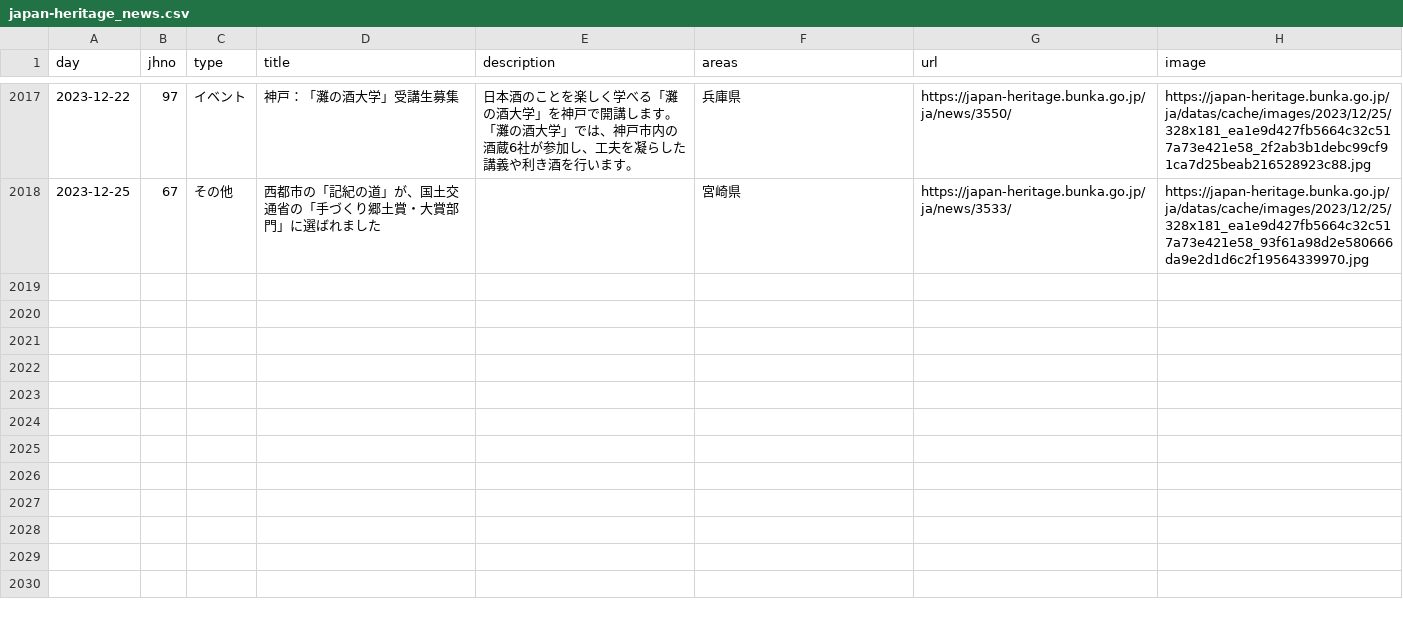
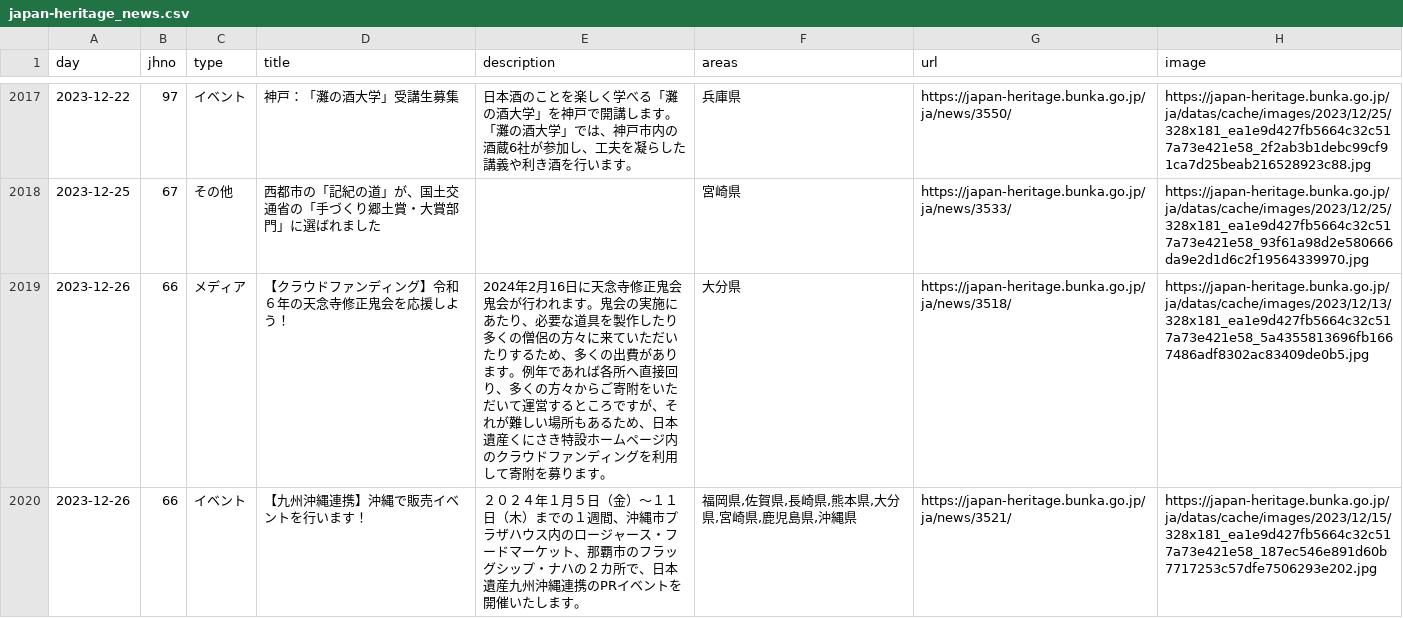
Before and after one commit to code4fukui/japan-heritage, a CSV file: japan-heritage_news.csv, drawn as a sheet; only a part is shown, gaps mark what is left out; the diff names each change by its address in the sheet, - before the commit and + after, or states it on an @@ line.

Commit message:
update data

```diff
--- a/japan-heritage_news.csv
+++ b/japan-heritage_news.csv
+row 2019: 2023-12-26 | 66 | メディア | 【クラウドファンディング】令和６年の天念寺修正鬼会を応援しよう！ | 2024年2月16日に天念寺修正鬼会鬼会が行われます。鬼会の実施にあたり、必要な道具を製作したり多くの僧侶の方々に来ていただいたりするため、多くの出費があります。例年であれば各所へ直接回り、多くの方々からご寄附をいただいて運営するところですが、それが難しい場所もあるため、日本遺産くにさき特設ホームページ内のクラウドファンディングを利用して寄附を募ります。 | 大分県 | https://japan-heritage.bunka.go.jp/ja/news/3518/ | https://japan-heritage.bunka.go.jp/ja/datas/cache/images/2023/12/13/328x181_ea1e9d427fb5664c32c517a73e421e58_5a4355813696fb1667486adf8302ac83409de0b5.jpg
+row 2020: 2023-12-26 | 66 | イベント | 【九州沖縄連携】沖縄で販売イベントを行います！ | ２０２４年１月５日（金）～１１日（木）までの１週間、沖縄市プラザハウス内のロージャース・フードマーケット、那覇市のフラッグシップ・ナハの２カ所で、日本遺産九州沖縄連携のPRイベントを開催いたします。 | 福岡県,佐賀県,長崎県,熊本県,大分県,宮崎県,鹿児島県,沖縄県 | https://japan-heritage.bunka.go.jp/ja/news/3521/ | https://japan-heritage.bunka.go.jp/ja/datas/cache/images/2023/12/15/328x181_ea1e9d427fb5664c32c517a73e421e58_187ec546e891d60b7717253c57dfe7506293e202.jpg
```
Also changed, not shown: 2 other files.
